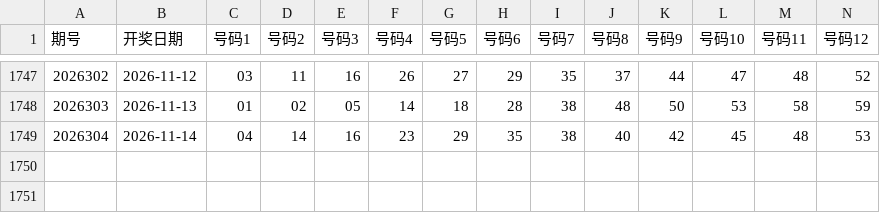
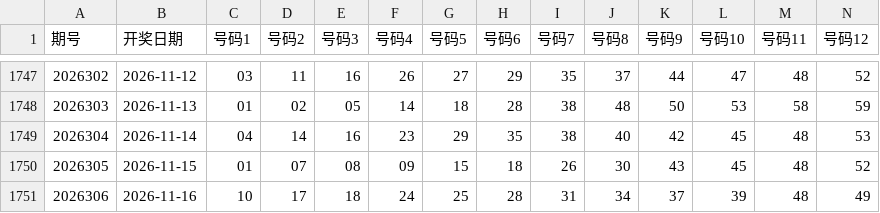
Before and after one commit to shuoquanli-source/lottery-helper-, a CSV file: data/kl8.csv, drawn as a sheet; only a part is shown, gaps mark what is left out; rows hold the shown columns only; the diff names each change by its address in the sheet, - before the commit and + after, or states it on an @@ line.

```diff
--- a/data/kl8.csv
+++ b/data/kl8.csv
+row 1750: 2026305 | 2026-11-15 | 01 | 07 | 08 | 09 | 15 | 18 | 26 | 30 | 43 | 45 | 48 | 52
+row 1751: 2026306 | 2026-11-16 | 10 | 17 | 18 | 24 | 25 | 28 | 31 | 34 | 37 | 39 | 48 | 49
```
Also changed, not shown: data/dlt.csv, data/ssq.csv.
